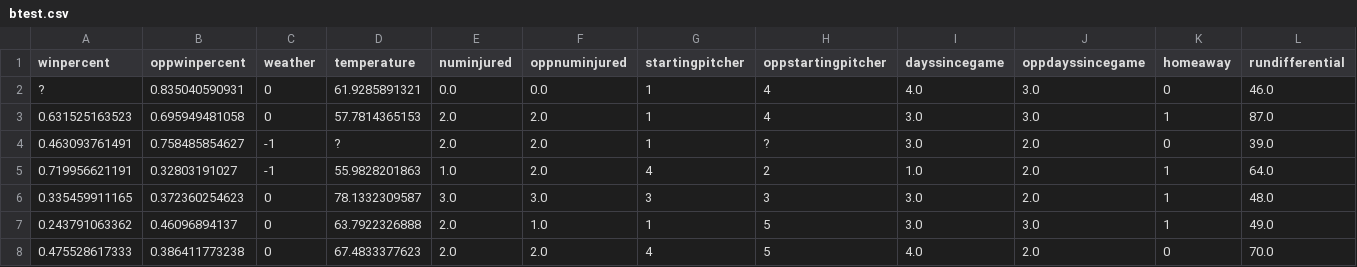
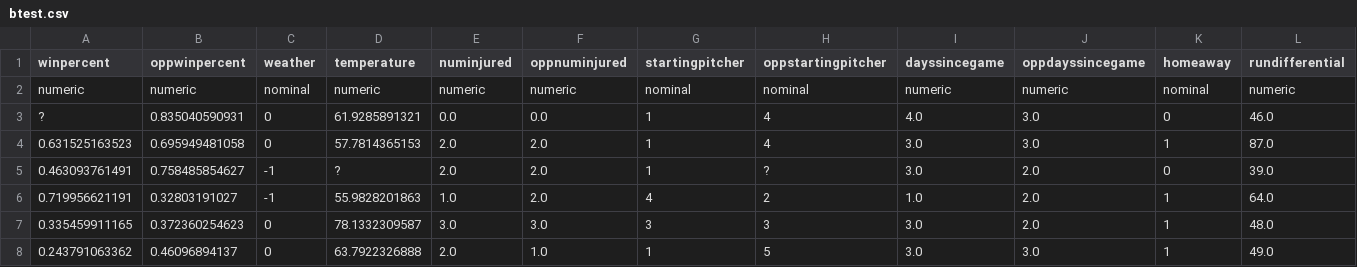
Before and after one commit to bpeynetti/349DecisionTree, a CSV file: btest.csv, drawn as a sheet; only a part is shown; the shorter side is filled out with more unchanged rows; rows hold the shown columns only; the diff names each change by its address in the sheet, - before the commit and + after, or states it on an @@ line.

```diff
--- a/btest.csv
+++ b/btest.csv
+row 2: numeric | numeric | nominal | numeric | numeric | numeric | nominal | nominal | numeric | numeric | nominal | numeric
```
Also changed, not shown: 1 other file.
